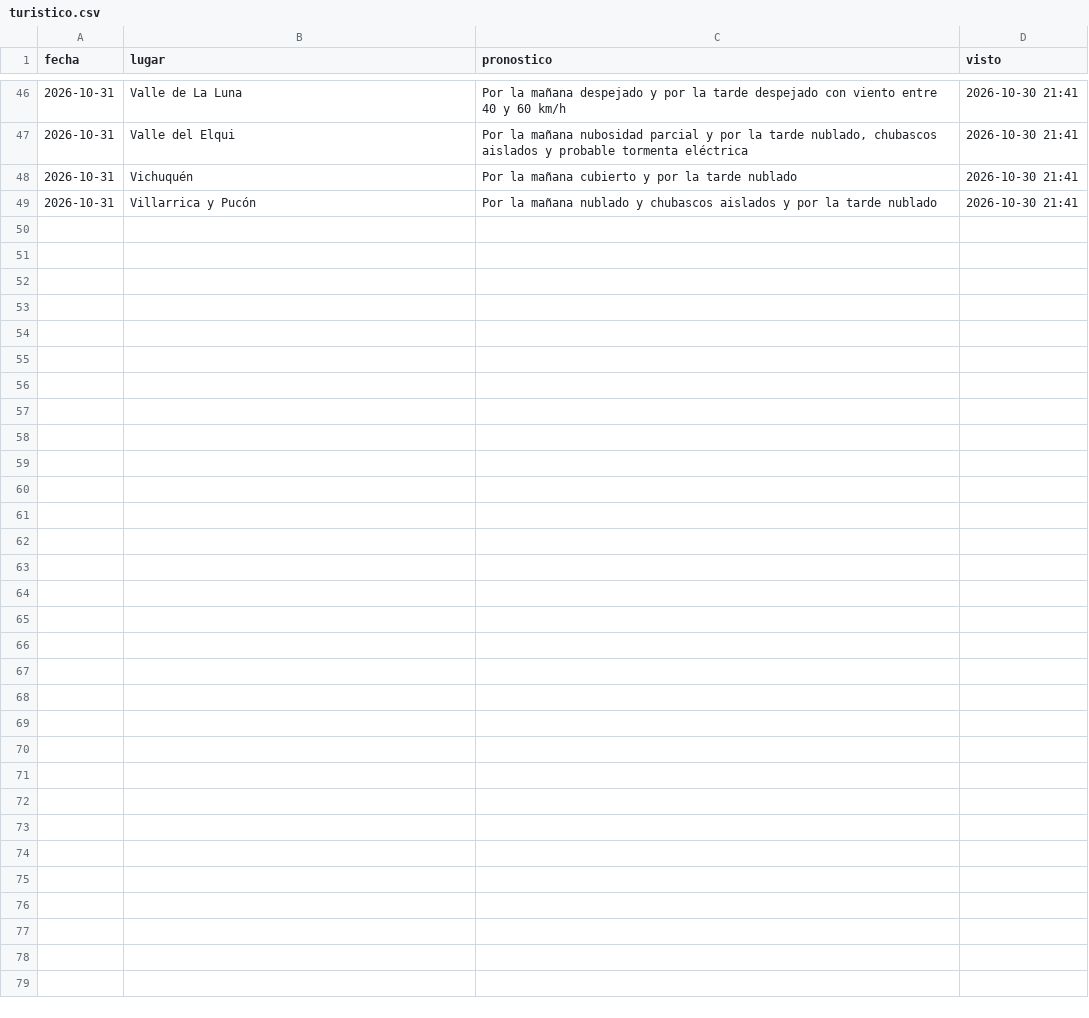
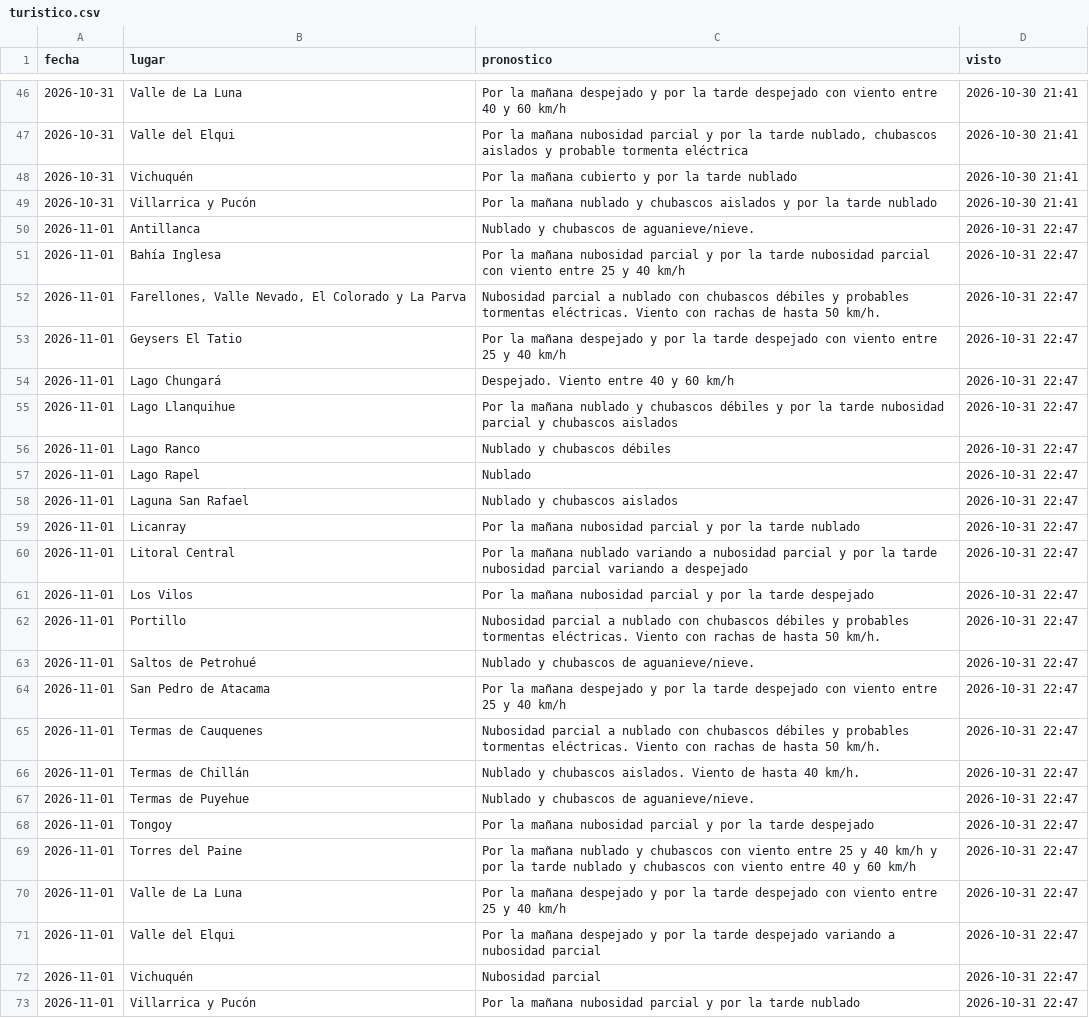
Before and after one commit to PanchoDigevo/earth2-chile-verificacion, a CSV file: estaciones/datos/dmc_pron/turistico.csv, drawn as a sheet; only a part is shown, gaps mark what is left out.

```diff
--- a/estaciones/datos/dmc_pron/turistico.csv
+++ b/estaciones/datos/dmc_pron/turistico.csv
@@ -49 +49,25 @@ fecha,lugar,pronostico,visto
 2026-10-31,Villarrica y Pucón,Por la mañana nublado y chubascos aislados y por la tarde nublado,2026-10-30 21:41
+2026-11-01,Antillanca,Nublado y chubascos de aguanieve/nieve.,2026-10-31 22:47
+2026-11-01,Bahía Inglesa,Por la mañana nubosidad parcial y por la tarde nubosidad parcial con viento entre 25 y 40 km/h,2026-10-31 22:47
+2026-11-01,"Farellones, Valle Nevado, El Colorado y La Parva",Nubosidad parcial a nublado con chubascos débiles y probables tormentas eléctricas. Viento con rachas de hasta 50 km/h.,2026-10-31 22:47
+2026-11-01,Geysers El Tatio,Por la mañana despejado y por la tarde despejado con viento entre 25 y 40 km/h,2026-10-31 22:47
+2026-11-01,Lago Chungará,Despejado. Viento entre 40 y 60 km/h,2026-10-31 22:47
+2026-11-01,Lago Llanquihue,Por la mañana nublado y chubascos débiles y por la tarde nubosidad parcial y chubascos aislados,2026-10-31 22:47
+2026-11-01,Lago Ranco,Nublado y chubascos débiles,2026-10-31 22:47
+2026-11-01,Lago Rapel,Nublado,2026-10-31 22:47
+2026-11-01,Laguna San Rafael,Nublado y chubascos aislados,2026-10-31 22:47
+2026-11-01,Licanray,Por la mañana nubosidad parcial y por la tarde nublado,2026-10-31 22:47
+2026-11-01,Litoral Central,Por la mañana nublado variando a nubosidad parcial y por la tarde nubosidad parcial variando a despejado,2026-10-31 22:47
+2026-11-01,Los Vilos,Por la mañana nubosidad parcial y por la tarde despejado,2026-10-31 22:47
+2026-11-01,Portillo,Nubosidad parcial a nublado con chubascos débiles y probables tormentas eléctricas. Viento con rachas de hasta 50 km/h.,2026-10-31 22:47
+2026-11-01,Saltos de Petrohué,Nublado y chubascos de aguanieve/nieve.,2026-10-31 22:47
+2026-11-01,San Pedro de Atacama,Por la mañana despejado y por la tarde despejado con viento entre 25 y 40 km/h,2026-10-31 22:47
+2026-11-01,Termas de Cauquenes,Nubosidad parcial a nublado con chubascos débiles y probables tormentas eléctricas. Viento con rachas de hasta 50 km/h.,2026-10-31 22:47
+2026-11-01,Termas de Chillán,Nublado y chubascos aislados. Viento de hasta 40 km/h.,2026-10-31 22:47
+2026-11-01,Termas de Puyehue,Nublado y chubascos de aguanieve/nieve.,2026-10-31 22:47
+2026-11-01,Tongoy,Por la mañana nubosidad parcial y por la tarde despejado,2026-10-31 22:47
+2026-11-01,Torres del Paine,Por la mañana nublado y chubascos con viento entre 25 y 40 km/h y por la tarde nublado y chubascos con viento entre 40 y 60 km/h,2026-10-31 22:47
+2026-11-01,Valle de La Luna,Por la mañana despejado y por la tarde despejado con viento entre 25 y 40 km/h,2026-10-31 22:47
+2026-11-01,Valle del Elqui,Por la mañana despejado y por la tarde despejado variando a nubosidad parcial,2026-10-31 22:47
+2026-11-01,Vichuquén,Nubosidad parcial,2026-10-31 22:47
+2026-11-01,Villarrica y Pucón,Por la mañana nubosidad parcial y por la tarde nublado,2026-10-31 22:47
```
Also changed, not shown: estaciones/datos/dmc_pron/boletin.csv, estaciones/datos/dmc_riesgo_obs.csv, 7 other files.
